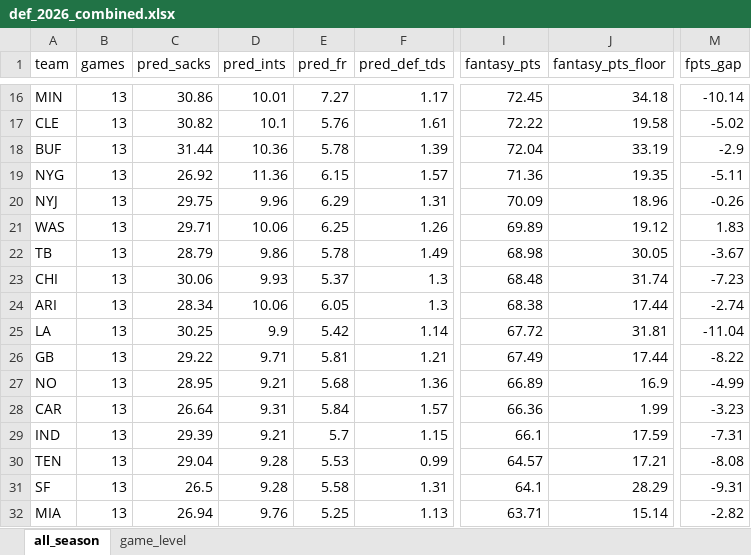
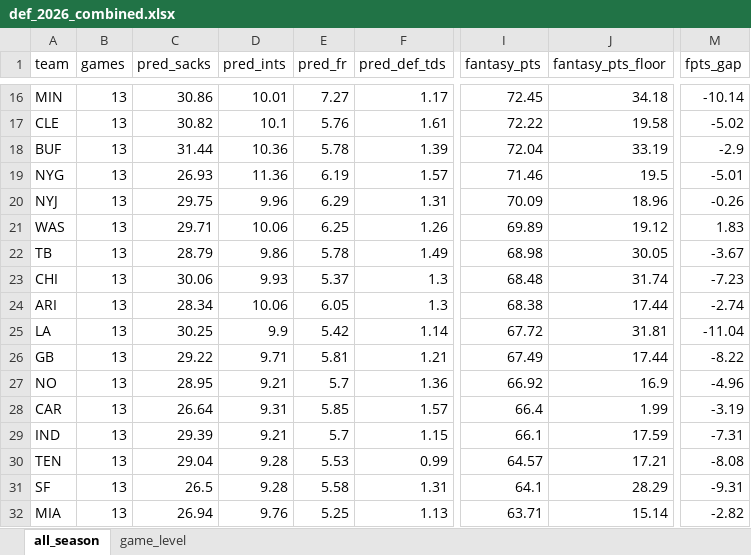
Before and after one commit to egomaniacsfantasy/lineup-lab, an Excel workbook: projections/def_2026_combined.xlsx, sheet all_season, drawn as a sheet; only a part is shown, gaps mark what is left out; values as stored, in another font and other column widths than the file's, no borders; the diff names each change by its address in the sheet, - before the commit and + after, or states it on an @@ line.

```diff
--- a/projections/def_2026_combined.xlsx (sheet all_season)
+++ b/projections/def_2026_combined.xlsx (sheet all_season)
-C19 (pred_sacks): 26.92
+C19 (pred_sacks): 26.93
-E19 (pred_fr): 6.15
+E19 (pred_fr): 6.19
-I19 (fantasy_pts): 71.36
+I19 (fantasy_pts): 71.46
-J19 (fantasy_pts_floor): 19.35
+J19 (fantasy_pts_floor): 19.5
-M19 (fpts_gap): -5.11
+M19 (fpts_gap): -5.01
-E27 (pred_fr): 5.68
+E27 (pred_fr): 5.7
-I27 (fantasy_pts): 66.89
+I27 (fantasy_pts): 66.92
-M27 (fpts_gap): -4.99
+M27 (fpts_gap): -4.96
-E28 (pred_fr): 5.84
+E28 (pred_fr): 5.85
-I28 (fantasy_pts): 66.36
+I28 (fantasy_pts): 66.4
-M28 (fpts_gap): -3.23
+M28 (fpts_gap): -3.19
```
Also changed, not shown: sheet game_level.
